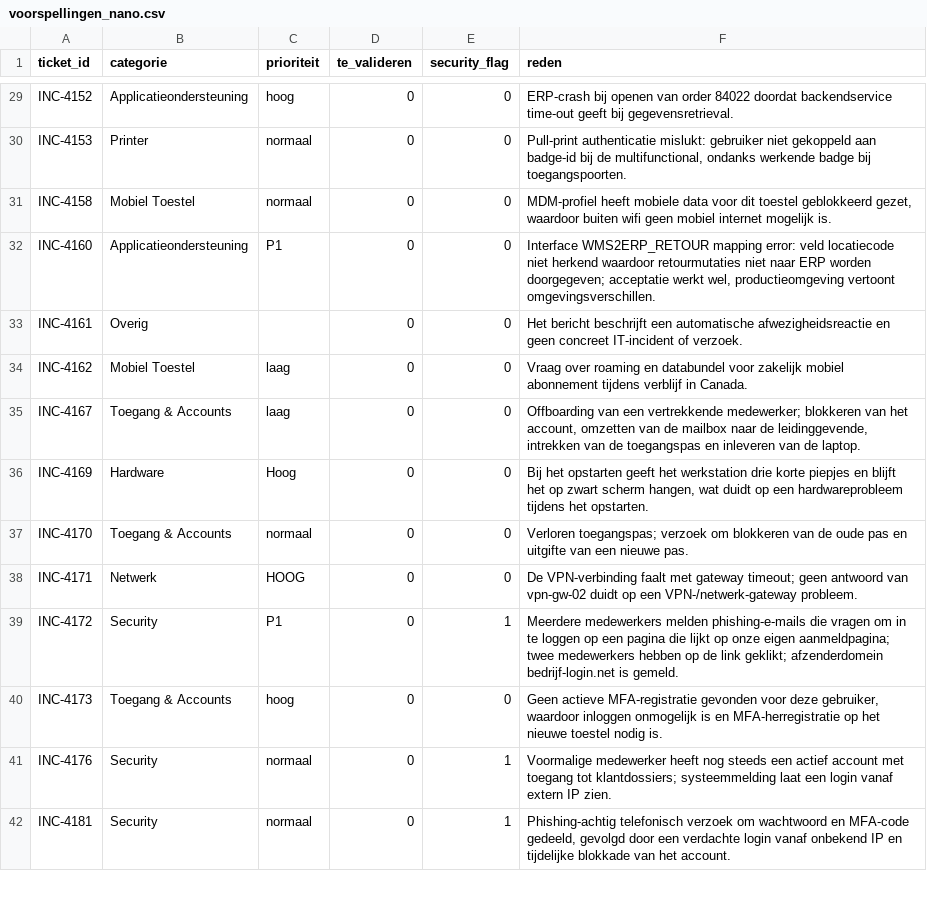
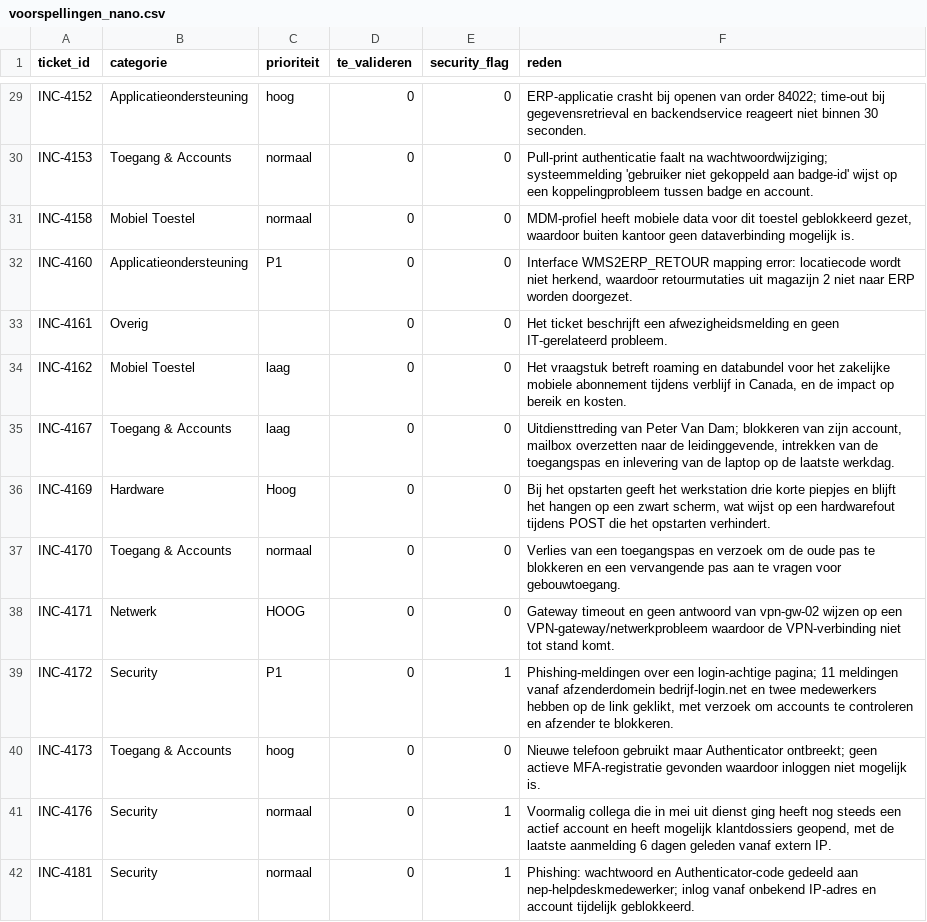
Before and after one commit to LiamLeirs/service-desk-llm-classifier, a CSV file: outputs/voorspellingen_nano.csv, drawn as a sheet; only a part is shown, gaps mark what is left out; the diff covers the shown part only; the diff names each change by its address in the sheet, - before the commit and + after, or states it on an @@ line.

```diff
--- a/outputs/voorspellingen_nano.csv
+++ b/outputs/voorspellingen_nano.csv
-F29 (reden): ERP-crash bij openen van order 84022 doordat backendservice time-out geeft bij gegevensretrieval.
+F29 (reden): ERP-applicatie crasht bij openen van order 84022; time-out bij gegevensretrieval en backendservice reageert niet binnen 30 seconden.
-B30 (categorie): Printer
+B30 (categorie): Toegang & Accounts
-F30 (reden): Pull-print authenticatie mislukt: gebruiker niet gekoppeld aan badge-id bij de multifunctional, ondanks werkende badge bij toegangspoorten.
+F30 (reden): Pull-print authenticatie faalt na wachtwoordwijziging; systeemmelding 'gebruiker niet gekoppeld aan badge-id' wijst op een koppelingprobleem tussen badge en account.
-F31 (reden): …waardoor buiten wifi geen mobiel internet mogelijk is.
+F31 (reden): …waardoor buiten kantoor geen dataverbinding mogelijk is.
-F32 (reden): …mapping error: veld locatiecode niet herkend waardoor retourmutaties niet naar ERP worden doorgegeven; acceptatie werkt wel, productieomgeving vertoont omgevingsverschillen.
+F32 (reden): …mapping error: locatiecode wordt niet herkend, waardoor retourmutaties uit magazijn 2 niet naar ERP worden doorgezet.
-F33 (reden): Het bericht beschrijft een automatische afwezigheidsreactie en geen concreet IT-incident of verzoek.
+F33 (reden): Het ticket beschrijft een afwezigheidsmelding en geen IT-gerelateerd probleem.
-F34 (reden): Vraag over roaming en databundel voor zakelijk mobiel abonnement tijdens verblijf in Canada.
+F34 (reden): Het vraagstuk betreft roaming en databundel voor het zakelijke mobiele abonnement tijdens verblijf in Canada, en de impact op bereik en kosten.
-F35 (reden): Offboarding van een vertrekkende medewerker; blokkeren van het account, omzetten van de mailbox naar de leidinggevende, intrekken van de toegangspas en inleveren van de laptop.
+F35 (reden): Uitdiensttreding van Peter Van Dam; blokkeren van zijn account, mailbox overzetten naar de leidinggevende, intrekken van de toegangspas en inlevering van de laptop op de laatste werkdag.
-F36 (reden): …blijft het op zwart scherm hangen, wat duidt op een hardwareprobleem tijdens het opstarten.
+F36 (reden): …blijft het hangen op een zwart scherm, wat wijst op een hardwarefout tijdens POST die het opstarten verhindert.
-F37 (reden): Verloren toegangspas; verzoek om blokkeren van de oude pas en uitgifte van een nieuwe pas.
+F37 (reden): Verlies van een toegangspas en verzoek om de oude pas te blokkeren en een vervangende pas aan te vragen voor gebouwtoegang.
-F38 (reden): De VPN-verbinding faalt met gateway timeout; geen antwoord van vpn-gw-02 duidt op een VPN-/netwerk-gateway probleem.
+F38 (reden): Gateway timeout en geen antwoord van vpn-gw-02 wijzen op een VPN-gateway/netwerkprobleem waardoor de VPN-verbinding niet tot stand komt.
-F39 (reden): Meerdere medewerkers melden phishing-e-mails die vragen om in te loggen op een pagina die lijkt op onze eigen aanmeldpagina; twee medewerkers hebben op de link geklikt; afzenderdomein bedrijf-login.net is gemeld.
+F39 (reden): Phishing-meldingen over een login-achtige pagina; 11 meldingen vanaf afzenderdomein bedrijf-login.net en twee medewerkers hebben op de link geklikt, met verzoek om accounts te controleren en afzender te blokkeren.
-F40 (reden): Geen actieve MFA-registratie gevonden voor deze gebruiker, waardoor inloggen onmogelijk is en MFA-herregistratie op het nieuwe toestel nodig is.
+F40 (reden): Nieuwe telefoon gebruikt maar Authenticator ontbreekt; geen actieve MFA-registratie gevonden waardoor inloggen niet mogelijk is.
-F41 (reden): Voormalige medewerker heeft nog steeds een actief account met toegang tot klantdossiers; systeemmelding laat een login vanaf extern IP zien.
+F41 (reden): Voormalig collega die in mei uit dienst ging heeft nog steeds een actief account en heeft mogelijk klantdossiers geopend, met de laatste aanmelding 6 dagen geleden vanaf extern IP.
-F42 (reden): Phishing-achtig telefonisch verzoek om wachtwoord en MFA-code gedeeld, gevolgd door een verdachte login vanaf onbekend IP en tijdelijke blokkade van het account.
+F42 (reden): Phishing: wachtwoord en Authenticator-code gedeeld aan nep-helpdeskmedewerker; inlog vanaf onbekend IP-adres en account tijdelijk geblokkeerd.
```
Also changed, not shown: 94 edited cells elsewhere in this file, 2 other files.
